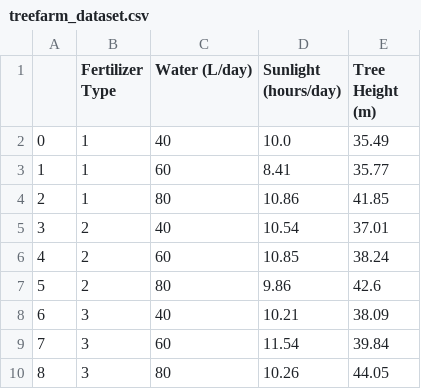
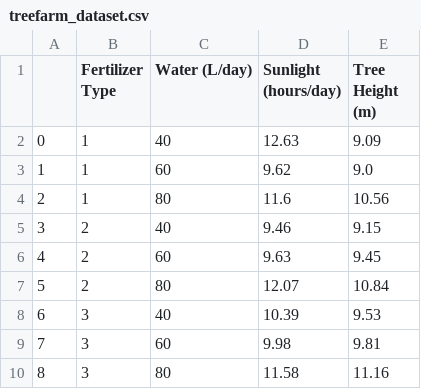
Before and after one commit to cburdine/doe-examples, a CSV file: treefarm_dataset.csv, drawn as a sheet.

```diff
--- a/treefarm_dataset.csv
+++ b/treefarm_dataset.csv
@@ -1,10 +1,10 @@
 ,Fertilizer Type,Water (L/day),Sunlight (hours/day),Tree Height (m)
-0,1,40,10.0,35.49
-1,1,60,8.41,35.77
-2,1,80,10.86,41.85
-3,2,40,10.54,37.01
-4,2,60,10.85,38.24
-5,2,80,9.86,42.6
-6,3,40,10.21,38.09
-7,3,60,11.54,39.84
-8,3,80,10.26,44.05
+0,1,40,12.63,9.09
+1,1,60,9.62,9.0
+2,1,80,11.6,10.56
+3,2,40,9.46,9.15
+4,2,60,9.63,9.45
+5,2,80,12.07,10.84
+6,3,40,10.39,9.53
+7,3,60,9.98,9.81
+8,3,80,11.58,11.16
```
Also changed, not shown: 1 other file.
